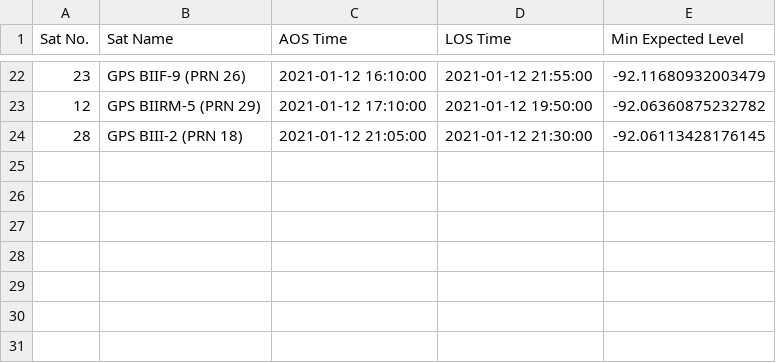
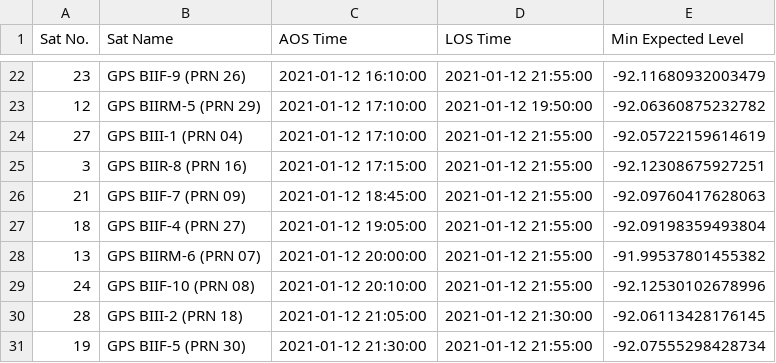
Before and after one commit to AstroStew/ENG4350-Tracking, a CSV file: P6+Mobile/OUTPUT_AOS_LOS.csv, drawn as a sheet; only a part is shown, gaps mark what is left out.

```diff
--- a/P6+Mobile/OUTPUT_AOS_LOS.csv
+++ b/P6+Mobile/OUTPUT_AOS_LOS.csv
@@ -45,3 +45,17 @@ Sat No.,Sat Name,AOS Time,LOS Time,Min Expected Level
 ",2021-01-12 17:10:00,2021-01-12 19:50:00,-92.06360875232782
+27,"GPS BIII-1  (PRN 04)
+",2021-01-12 17:10:00,2021-01-12 21:55:00,-92.05722159614619
+3,"GPS BIIR-8  (PRN 16)
+",2021-01-12 17:15:00,2021-01-12 21:55:00,-92.12308675927251
+21,"GPS BIIF-7  (PRN 09)
+",2021-01-12 18:45:00,2021-01-12 21:55:00,-92.09760417628063
+18,"GPS BIIF-4  (PRN 27)
+",2021-01-12 19:05:00,2021-01-12 21:55:00,-92.09198359493804
+13,"GPS BIIRM-6 (PRN 07)
+",2021-01-12 20:00:00,2021-01-12 21:55:00,-91.99537801455382
+24,"GPS BIIF-10 (PRN 08)
+",2021-01-12 20:10:00,2021-01-12 21:55:00,-92.12530102678996
 28,"GPS BIII-2  (PRN 18)
 ",2021-01-12 21:05:00,2021-01-12 21:30:00,-92.06113428176145
+19,"GPS BIIF-5  (PRN 30)
+",2021-01-12 21:30:00,2021-01-12 21:55:00,-92.07555298428734
```
Also changed, not shown: 3 other files.
